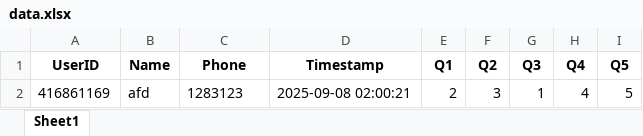
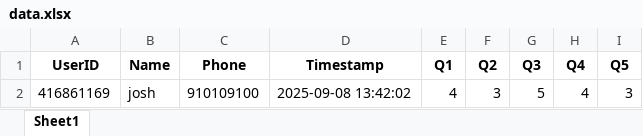
Before and after one commit to JoshuaTadesseMek/telegram-bot, an Excel workbook: data.xlsx, sheet Sheet1, drawn as a sheet; values as stored, in another font and other column widths than the file's, no borders; the diff names each change by its address in the sheet, - before the commit and + after, or states it on an @@ line.

```diff
--- a/data.xlsx (sheet Sheet1)
+++ b/data.xlsx (sheet Sheet1)
-B2 (Name): afd
+B2 (Name): josh
-C2 (Phone): 1283123
+C2 (Phone): 910109100
-D2 (Timestamp): 2025-09-08 02:00:21
+D2 (Timestamp): 2025-09-08 13:42:02
-E2 (Q1): 2
+E2 (Q1): 4
-G2 (Q3): 1
+G2 (Q3): 5
-I2 (Q5): 5
+I2 (Q5): 3
```
Also changed, not shown: 2 other files.
